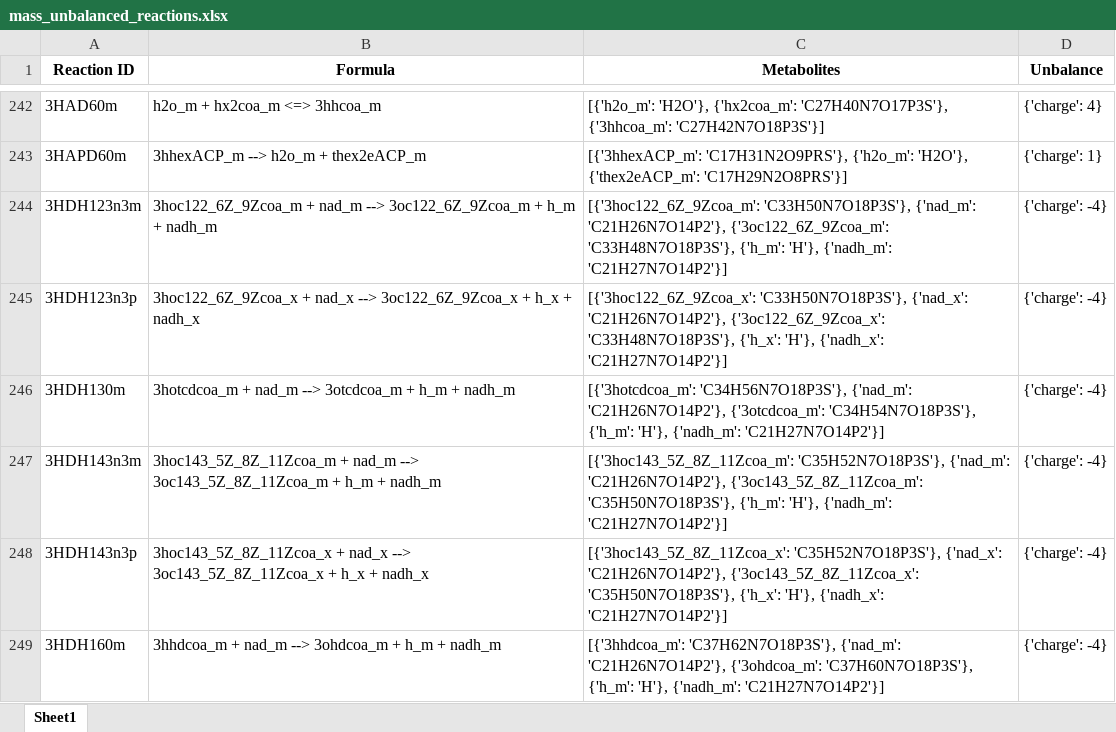
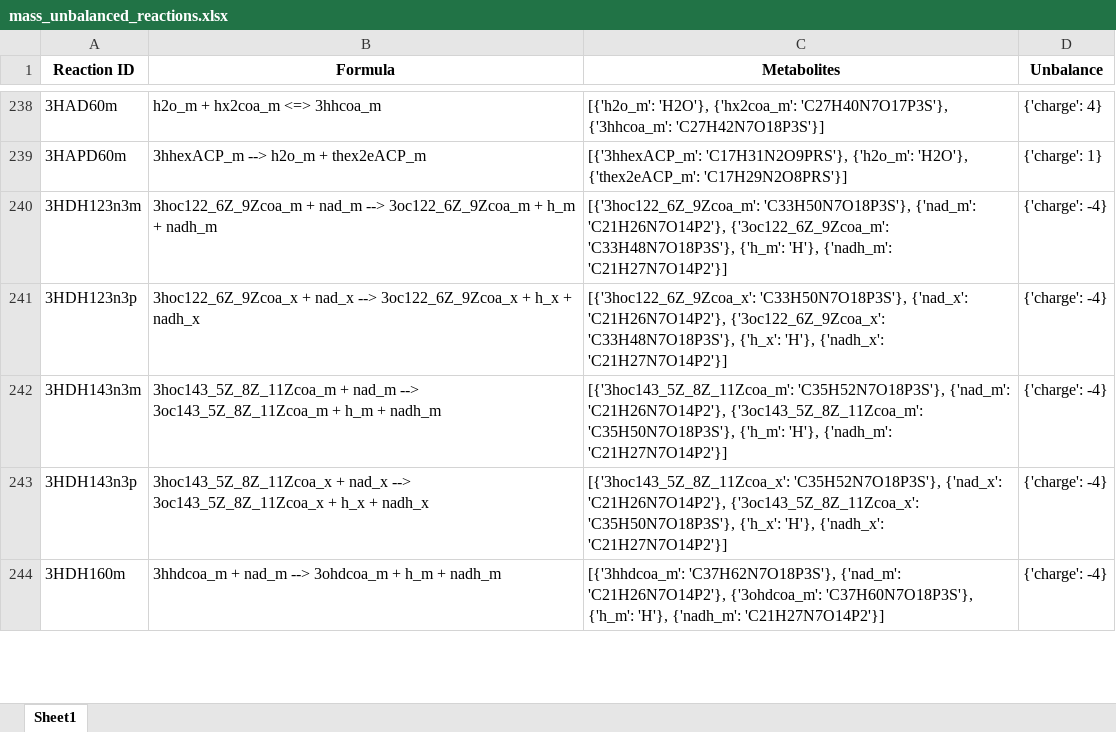
Before and after one commit to LewisLabUCSD/iCHO3K, an Excel workbook: Notebooks/temp/mass_unbalanced_reactions.xlsx, sheet Sheet1, drawn as a sheet; only a part is shown, gaps mark what is left out; values as stored, in another font and other column widths than the file's, no borders; removed rows and columns are numbered as before the commit, all else as after; the diff covers the shown part only; the diff names each change by its address in the sheet, - before the commit and + after, or states it on an @@ line.

```diff
--- a/Notebooks/temp/mass_unbalanced_reactions.xlsx (sheet Sheet1)
+++ b/Notebooks/temp/mass_unbalanced_reactions.xlsx (sheet Sheet1)
-row 246: 3HDH130m | 3hotcdcoa_m + nad_m --> 3otcdcoa_m + h_m + nadh_m | [{'3hotcdcoa_m': 'C34H56N7O18P3S'}, {'nad_m': 'C21H26N7O14P2'}, {'3otcdcoa_m': 'C34H54N7O18P3S'}, {'h_m': 'H'}, {'nadh_m': 'C21H27N7O14P2'}] | {'charge': -4}
```
Also changed, not shown: 3 added rows, 27 removed rows and 7 edited cells elsewhere in this sheet, 5 other files.
